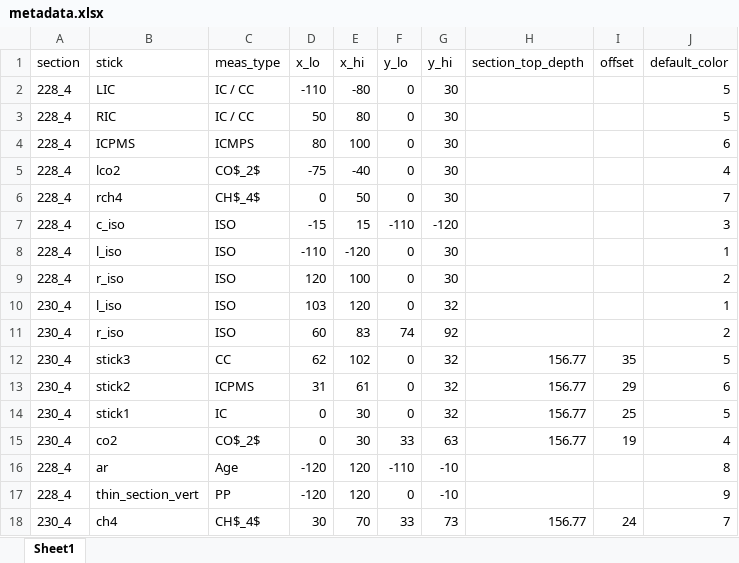
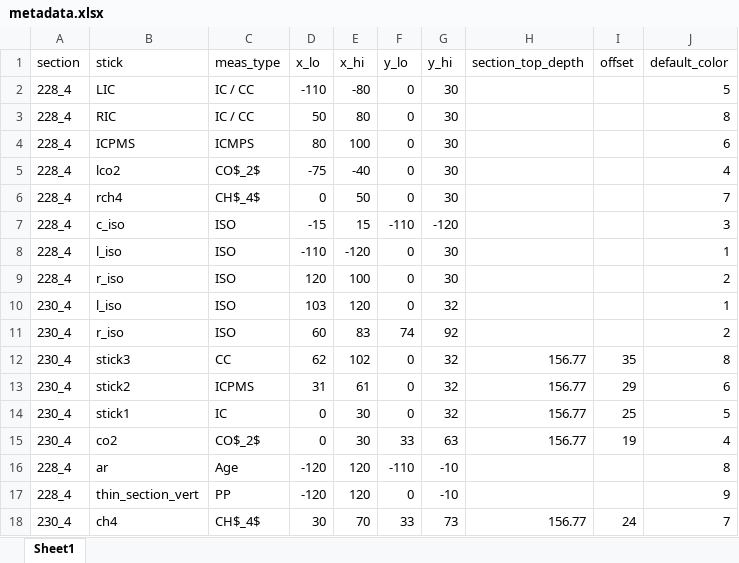
Before and after one commit to liamkirkpatrick/alhic1901_deeplayering, an Excel workbook: data/sampling/metadata.xlsx, sheet Sheet1, drawn as a sheet; values as stored, in another font and other column widths than the file's, no borders; the diff names each change by its address in the sheet, - before the commit and + after, or states it on an @@ line.

```diff
--- a/data/sampling/metadata.xlsx (sheet Sheet1)
+++ b/data/sampling/metadata.xlsx (sheet Sheet1)
-J3 (default_color): 5
+J3 (default_color): 8
-J12 (default_color): 5
+J12 (default_color): 8
```
Also changed, not shown: data/sampling/ic_icpms/ic_icpms_data.xlsx, data/sampling/units.xlsx, 7 other files.
